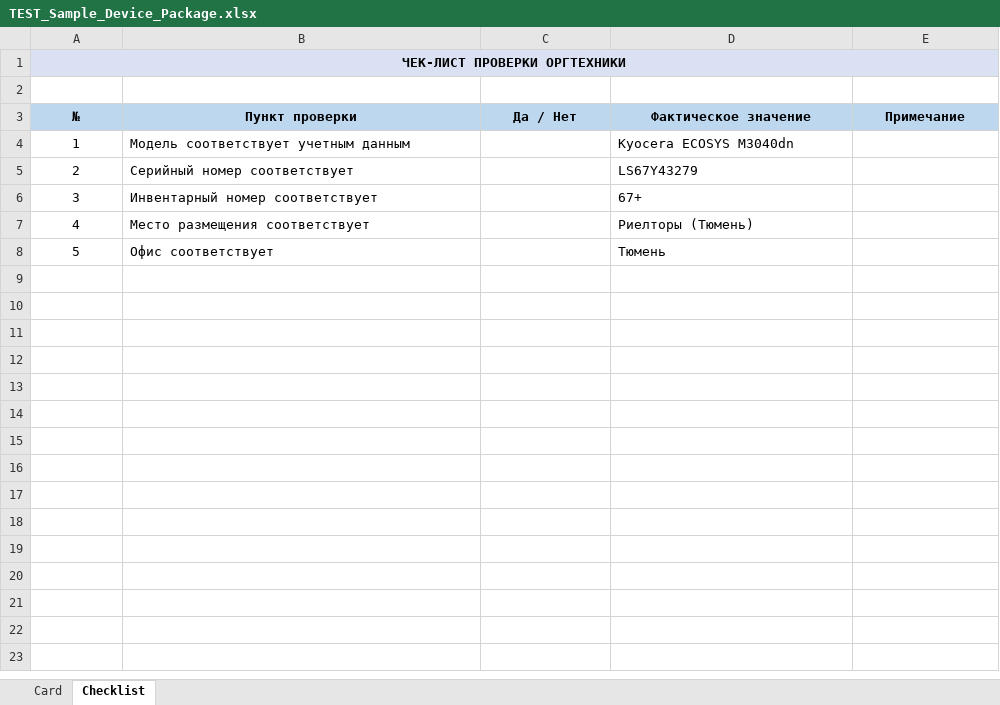
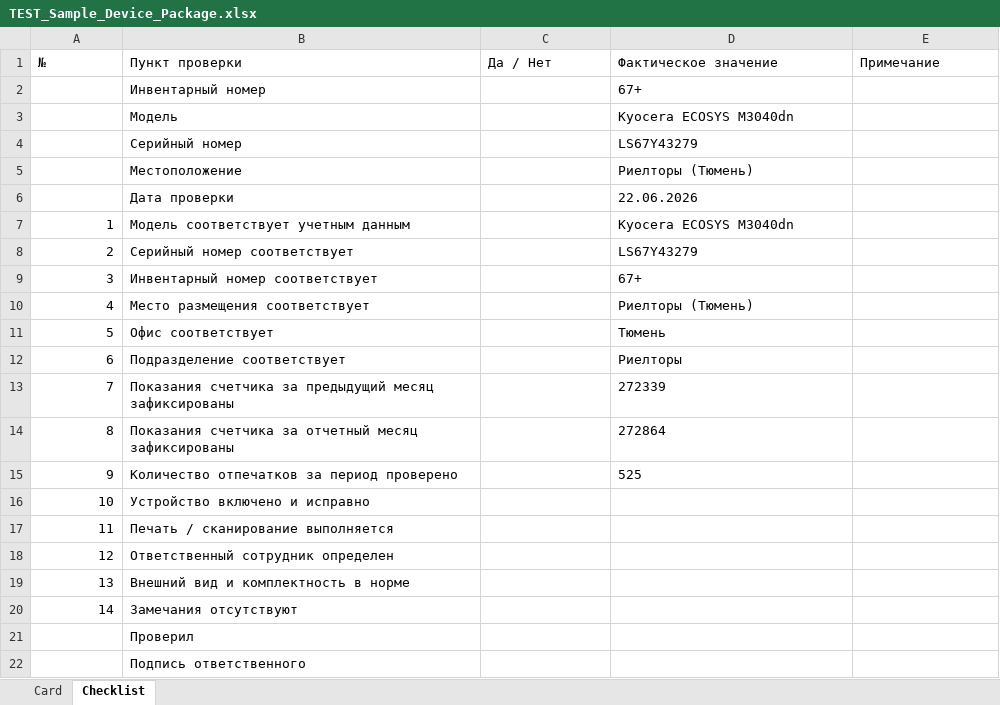
Before and after one commit to sniper072/git-repo-sniper, an Excel workbook: equipment-templates/output/TEST_Sample_Device_Package.xlsx, sheet Checklist, drawn as a sheet; values as stored, in another font and other column widths than the file's, no borders; removed rows and columns are numbered as before the commit, all else as after; the diff names each change by its address in the sheet, - before the commit and + after, or states it on an @@ line.

```diff
--- a/equipment-templates/output/TEST_Sample_Device_Package.xlsx (sheet Checklist)
+++ b/equipment-templates/output/TEST_Sample_Device_Package.xlsx (sheet Checklist)
-row 1: ЧЕК-ЛИСТ ПРОВЕРКИ ОРГТЕХНИКИ
-row 2: (empty)
@@ A1:E1 fill: #BDD7EE → none, bold: on → off, alignment: center → left @@
+row 2:  | Инвентарный номер |  | 67+
+row 3:  | Модель |  | Kyocera ECOSYS M3040dn
+row 4:  | Серийный номер |  | LS67Y43279
+row 5:  | Местоположение |  | Риелторы (Тюмень)
+row 6:  | Дата проверки |  | 22.06.2026
-A7:A11 alignment: center
+A7:A11 alignment: right
+row 12: 6 | Подразделение соответствует |  | Риелторы
+row 13: 7 | Показания счетчика за предыдущий месяц зафиксированы |  | 272339
+row 14: 8 | Показания счетчика за отчетный месяц зафиксированы |  | 272864
+row 15: 9 | Количество отпечатков за период проверено |  | 525
+row 16: 10 | Устройство включено и исправно
+row 17: 11 | Печать / сканирование выполняется
+row 18: 12 | Ответственный сотрудник определен
+row 19: 13 | Внешний вид и комплектность в норме
+row 20: 14 | Замечания отсутствуют
+row 21:  | Проверил
+row 22:  | Подпись ответственного
```
Also changed, not shown: sheet Card, equipment-templates/output/checklists/TEST_Checklist_67plus_LS67Y43279.xlsx, equipment-templates/output/device-cards/TEST_Card_67plus_LS67Y43279.xlsx, 8 other files.
